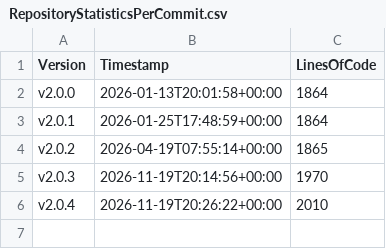
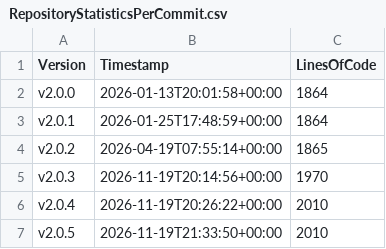
Before and after one commit to anionDev/Adame, a CSV file: Other/Metrics/RepositoryStatisticsPerCommit.csv, drawn as a sheet.

Commit message:
Applied changes from the pre-merge-pipeline-run for branch 'other/maintenance'.

```diff
--- a/Other/Metrics/RepositoryStatisticsPerCommit.csv
+++ b/Other/Metrics/RepositoryStatisticsPerCommit.csv
@@ -6 +6,2 @@ v2.0.3;2026-11-19T20:14:56+00:00;1970
 v2.0.4;2026-11-19T20:26:22+00:00;2010
+v2.0.5;2026-11-19T21:33:50+00:00;2010
```
Also changed, not shown: Other/Reference/Technical/Diagrams/LoC-Diagram.csv, 3 other files.
